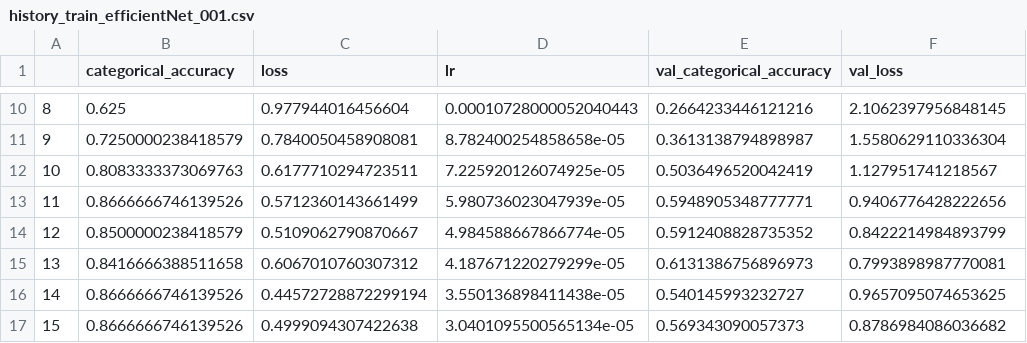
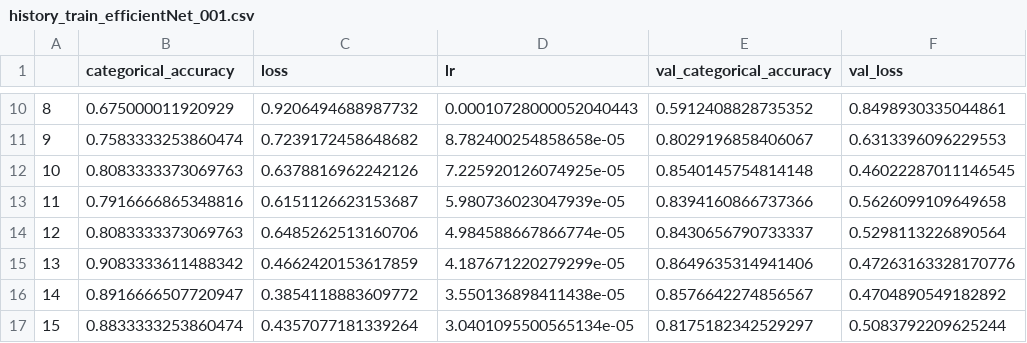
Before and after one commit to GuillaumeBadikian/plantPathology, a CSV file: src/result/history_train_efficientNet_001.csv, drawn as a sheet; only a part is shown, gaps mark what is left out; the diff covers the shown part only.

```diff
--- a/src/result/history_train_efficientNet_001.csv
+++ b/src/result/history_train_efficientNet_001.csv
@@ -10,8 +10,8 @@
-8,0.625,0.977944016456604,0.00010728000052040443,0.2664233446121216,2.1062397956848145
-9,0.7250000238418579,0.7840050458908081,8.782400254858658e-05,0.3613138794898987,1.5580629110336304
-10,0.8083333373069763,0.6177710294723511,7.225920126074925e-05,0.5036496520042419,1.127951741218567
-11,0.8666666746139526,0.5712360143661499,5.980736023047939e-05,0.5948905348777771,0.9406776428222656
-12,0.8500000238418579,0.5109062790870667,4.984588667866774e-05,0.5912408828735352,0.8422214984893799
-13,0.8416666388511658,0.6067010760307312,4.187671220279299e-05,0.6131386756896973,0.7993898987770081
-14,0.8666666746139526,0.44572728872299194,3.550136898411438e-05,0.540145993232727,0.9657095074653625
-15,0.8666666746139526,0.4999094307422638,3.0401095500565134e-05,0.569343090057373,0.8786984086036682
+8,0.675000011920929,0.9206494688987732,0.00010728000052040443,0.5912408828735352,0.8498930335044861
+9,0.7583333253860474,0.7239172458648682,8.782400254858658e-05,0.8029196858406067,0.6313396096229553
+10,0.8083333373069763,0.6378816962242126,7.225920126074925e-05,0.8540145754814148,0.46022287011146545
+11,0.7916666865348816,0.6151126623153687,5.980736023047939e-05,0.8394160866737366,0.5626099109649658
+12,0.8083333373069763,0.6485262513160706,4.984588667866774e-05,0.8430656790733337,0.5298113226890564
+13,0.9083333611488342,0.4662420153617859,4.187671220279299e-05,0.8649635314941406,0.47263163328170776
+14,0.8916666507720947,0.3854118883609772,3.550136898411438e-05,0.8576642274856567,0.4704890549182892
+15,0.8833333253860474,0.4357077181339264,3.0401095500565134e-05,0.8175182342529297,0.5083792209625244
```
Also changed, not shown: 48 edited cells elsewhere in this file, src/result/history_test_efficientNet_001.csv.
